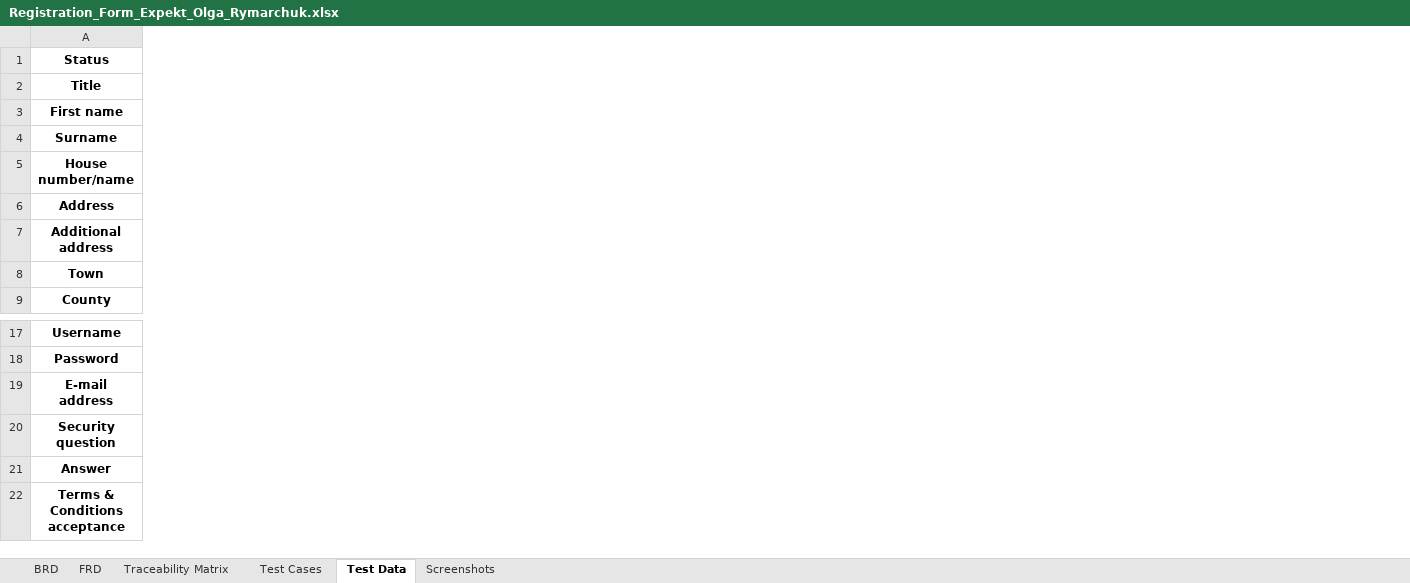
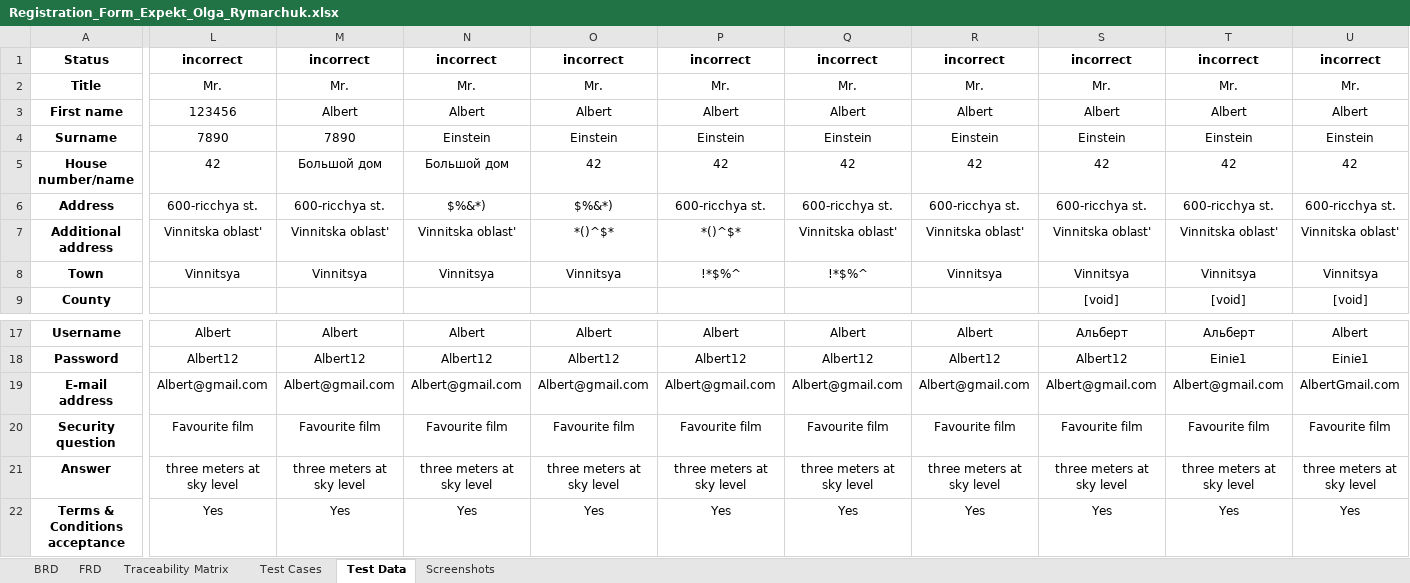
Before and after one commit to Olga-Ryma/HomeWorkTesting, an Excel workbook: Homework_3/Registration_Form_Expekt_Olga_Rymarchuk.xlsx, sheet Test Data, drawn as a sheet; only a part is shown, gaps mark what is left out; values as stored, in another font and other column widths than the file's, no borders; the diff covers the shown part only; the diff names each change by its address in the sheet, - before the commit and + after, or states it on an @@ line.

Commit message:
Update Registration_Form_Expekt_Olga_Rymarchuk.xlsx
described the requirements for the form itself - appearance, blocks, which elements of the graphic interface. Added 10 incorrect data

```diff
--- a/Homework_3/Registration_Form_Expekt_Olga_Rymarchuk.xlsx (sheet Test Data)
+++ b/Homework_3/Registration_Form_Expekt_Olga_Rymarchuk.xlsx (sheet Test Data)
+column L, rows 1-8: incorrect | Mr. | 123456 | 7890 | 42 | 600-ricchya st. | Vinnitska oblast' | Vinnitsya; rows 17-22: Albert | Albert12 | Albert@gmail.com | Favourite film | three meters at sky level | Yes
+column M, rows 1-8: incorrect | Mr. | Albert | 7890 | Большой дом | 600-ricchya st. | Vinnitska oblast' | Vinnitsya; rows 17-22: Albert | Albert12 | Albert@gmail.com | Favourite film | three meters at sky level | Yes
+column N, rows 1-8: incorrect | Mr. | Albert | Einstein | Большой дом | $%&*) | Vinnitska oblast' | Vinnitsya; rows 17-22: Albert | Albert12 | Albert@gmail.com | Favourite film | three meters at sky level | Yes
+column O, rows 1-8: incorrect | Mr. | Albert | Einstein | 42 | $%&*) | *()^$* | Vinnitsya; rows 17-22: Albert | Albert12 | Albert@gmail.com | Favourite film | three meters at sky level | Yes
+column P, rows 1-8: incorrect | Mr. | Albert | Einstein | 42 | 600-ricchya st. | *()^$* | !*$%^; rows 17-22: Albert | Albert12 | Albert@gmail.com | Favourite film | three meters at sky level | Yes
+column Q, rows 1-8: incorrect | Mr. | Albert | Einstein | 42 | 600-ricchya st. | Vinnitska oblast' | !*$%^; rows 17-22: Albert | Albert12 | Albert@gmail.com | Favourite film | three meters at sky level | Yes
+column R, rows 1-8: incorrect | Mr. | Albert | Einstein | 42 | 600-ricchya st. | Vinnitska oblast' | Vinnitsya; rows 17-22: Albert | Albert12 | Albert@gmail.com | Favourite film | three meters at sky level | Yes
+column S, rows 1-9: incorrect | Mr. | Albert | Einstein | 42 | 600-ricchya st. | Vinnitska oblast' | Vinnitsya | [void]; rows 17-22: Альберт | Albert12 | Albert@gmail.com | Favourite film | three meters at sky level | Yes
+column T, rows 1-9: incorrect | Mr. | Albert | Einstein | 42 | 600-ricchya st. | Vinnitska oblast' | Vinnitsya | [void]; rows 17-22: Альберт | Einie1 | Albert@gmail.com | Favourite film | three meters at sky level | Yes
+column U, rows 1-9: incorrect | Mr. | Albert | Einstein | 42 | 600-ricchya st. | Vinnitska oblast' | Vinnitsya | [void]; rows 17-22: Albert | Einie1 | AlbertGmail.com | Favourite film | three meters at sky level | Yes
```
Also changed, not shown: cell formats elsewhere in this sheet, sheet Traceability Matrix, sheet BRD, sheet FRD.
